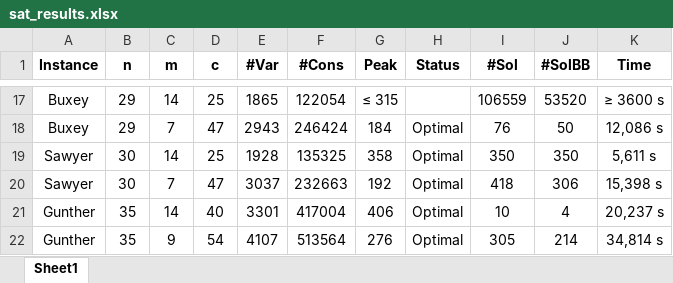
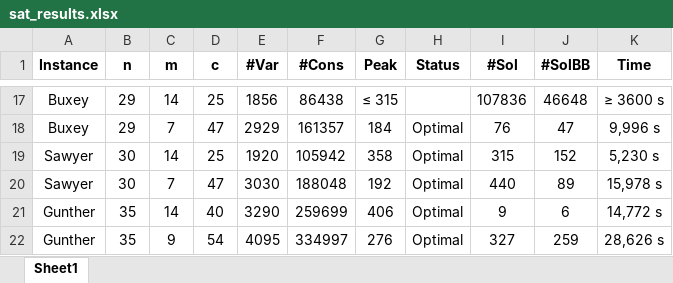
Before and after one commit to NguyenHaHoangAnh/KLTN-demo, an Excel workbook: results/sat_results.xlsx, sheet Sheet1, drawn as a sheet; only a part is shown, gaps mark what is left out; values as stored, in another font and other column widths than the file's, no borders; the diff covers the shown part only; the diff names each change by its address in the sheet, - before the commit and + after, or states it on an @@ line.

```diff
--- a/results/sat_results.xlsx (sheet Sheet1)
+++ b/results/sat_results.xlsx (sheet Sheet1)
-E17 (#Var): 1865
+E17 (#Var): 1856
-F17 (#Cons): 122054
+F17 (#Cons): 86438
-I17 (#Sol): 106559
+I17 (#Sol): 107836
-J17 (#SolBB): 53520
+J17 (#SolBB): 46648
-E18 (#Var): 2943
+E18 (#Var): 2929
-F18 (#Cons): 246424
+F18 (#Cons): 161357
-J18 (#SolBB): 50
+J18 (#SolBB): 47
-K18 (Time): 12,086 s
+K18 (Time): 9,996 s
-E19 (#Var): 1928
+E19 (#Var): 1920
-F19 (#Cons): 135325
+F19 (#Cons): 105942
-I19 (#Sol): 350
+I19 (#Sol): 315
-J19 (#SolBB): 350
+J19 (#SolBB): 152
-K19 (Time): 5,611 s
+K19 (Time): 5,230 s
-E20 (#Var): 3037
+E20 (#Var): 3030
-F20 (#Cons): 232663
+F20 (#Cons): 188048
-I20 (#Sol): 418
+I20 (#Sol): 440
-J20 (#SolBB): 306
+J20 (#SolBB): 89
-K20 (Time): 15,398 s
+K20 (Time): 15,978 s
-E21 (#Var): 3301
+E21 (#Var): 3290
-F21 (#Cons): 417004
+F21 (#Cons): 259699
-I21 (#Sol): 10
+I21 (#Sol): 9
-J21 (#SolBB): 4
+J21 (#SolBB): 6
-K21 (Time): 20,237 s
+K21 (Time): 14,772 s
-E22 (#Var): 4107
+E22 (#Var): 4095
-F22 (#Cons): 513564
+F22 (#Cons): 334997
-I22 (#Sol): 305
+I22 (#Sol): 327
-J22 (#SolBB): 214
+J22 (#SolBB): 259
-K22 (Time): 34,814 s
+K22 (Time): 28,626 s
```
Also changed, not shown: 61 edited cells elsewhere in this sheet, 1 other file.
